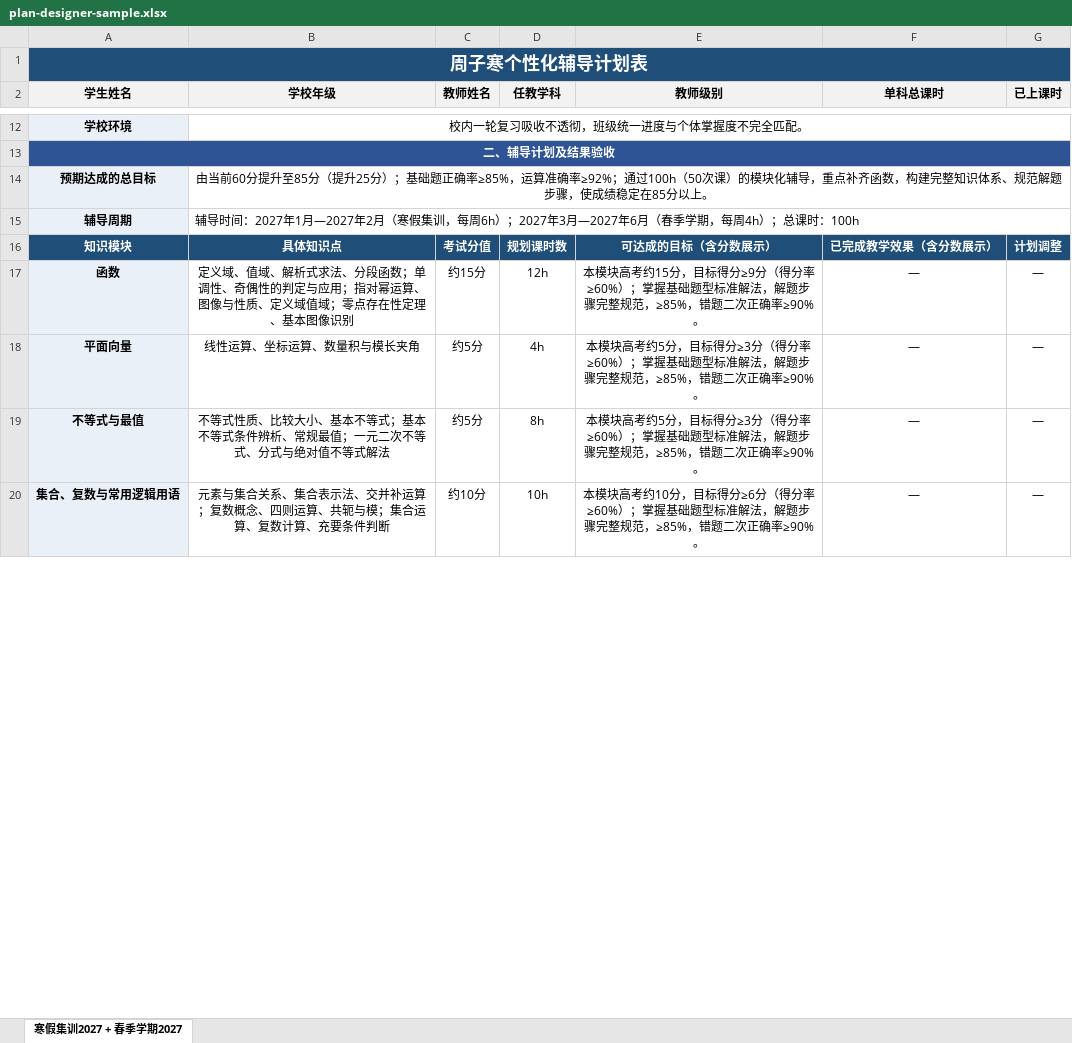
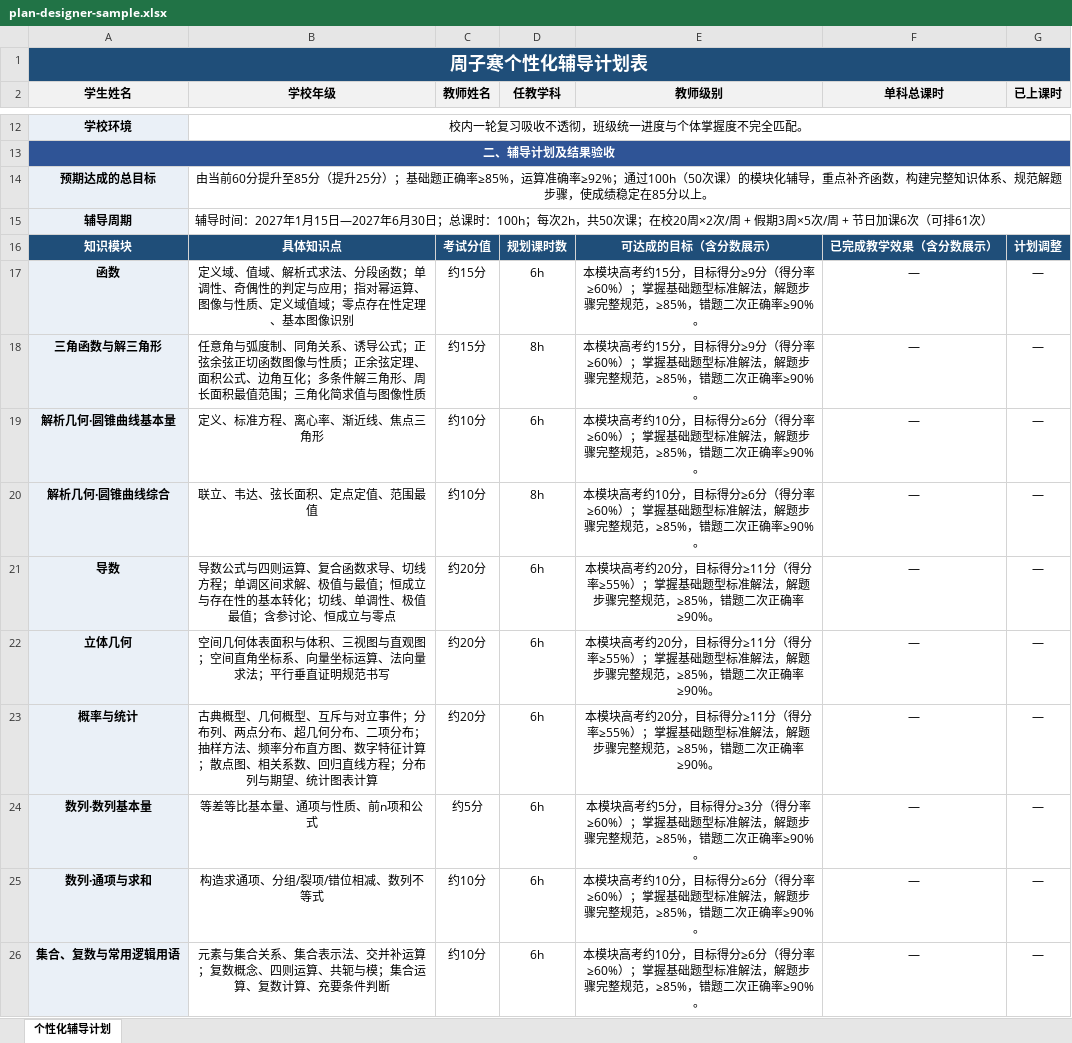
Before and after one commit to Gqj1001/my-toolbox, an Excel workbook: docs/examples/plan-designer-sample.xlsx, sheet 个性化辅导计划, drawn as a sheet; only a part is shown, gaps mark what is left out; values as stored, in another font and other column widths than the file's, no borders; removed rows and columns are numbered as before the commit, all else as after; the diff covers the shown part only; the diff names each change by its address in the sheet, - before the commit and + after, or states it on an @@ line.

```diff
--- a/docs/examples/plan-designer-sample.xlsx (sheet 个性化辅导计划)
+++ b/docs/examples/plan-designer-sample.xlsx (sheet 个性化辅导计划)
-sheet tab: 寒假集训2027 + 春季学期2027
+sheet tab: 个性化辅导计划
-B15 (学校年级): …2027年1月—2027年2月（寒假集训，每周6h）；2027年3月—2027年6月（春季学期，每周4h）；总课时：100h
+B15 (学校年级): …2027年1月15日—2027年6月30日；总课时：100h；每次2h，共50次课；在校20周×2次/周 + 假期3周×5次/周 + 节日加课6次（可排61次）
-D17 (任教学科): 12h
+D17 (任教学科): 6h
-row 18: 平面向量 | 线性运算、坐标运算、数量积与模长夹角 | 约5分 | 4h | 本模块高考约5分，目标得分≥3分（得分率≥60%）；掌握基础题型标准解法，解题步骤完整规范，≥85%，错题二次正确率≥90%。 | — | —
-A18 (学生姓名): 不等式与最值
+A18 (学生姓名): 三角函数与解三角形
-B18 (学校年级): 不等式性质、比较大小、基本不等式；基本不等式条件辨析、常规最值；一元二次不等式、分式与绝对值不等式解法
+B18 (学校年级): 任意角与弧度制、同角关系、诱导公式；正弦余弦正切函数图像与性质；正余弦定理、面积公式、边角互化；多条件解三角形、周长面积最值范围；三角化简求值与图像性质
-C18 (教师姓名): 约5分
+C18 (教师姓名): 约15分
-E18 (教师级别): …块高考约5分，目标得分≥3分（得分…
+E18 (教师级别): …块高考约15分，目标得分≥9分（得分…
+row 19: 解析几何·圆锥曲线基本量 | 定义、标准方程、离心率、渐近线、焦点三角形 | 约10分 | 6h | 本模块高考约10分，目标得分≥6分（得分率≥60%）；掌握基础题型标准解法，解题步骤完整规范，≥85%，错题二次正确率≥90%。 | — | —
+row 20: 解析几何·圆锥曲线综合 | 联立、韦达、弦长面积、定点定值、范围最值 | 约10分 | 8h | 本模块高考约10分，目标得分≥6分（得分率≥60%）；掌握基础题型标准解法，解题步骤完整规范，≥85%，错题二次正确率≥90%。 | — | —
+row 21: 导数 | 导数公式与四则运算、复合函数求导、切线方程；单调区间求解、极值与最值；恒成立与存在性的基本转化；切线、单调性、极值最值；含参讨论、恒成立与零点 | 约20分 | 6h | 本模块高考约20分，目标得分≥11分（得分率≥55%）；掌握基础题型标准解法，解题步骤完整规范，≥85%，错题二次正确率≥90%。 | — | —
+row 22: 立体几何 | 空间几何体表面积与体积、三视图与直观图；空间直角坐标系、向量坐标运算、法向量求法；平行垂直证明规范书写 | 约20分 | 6h | 本模块高考约20分，目标得分≥11分（得分率≥55%）；掌握基础题型标准解法，解题步骤完整规范，≥85%，错题二次正确率≥90%。 | — | —
+row 23: 概率与统计 | 古典概型、几何概型、互斥与对立事件；分布列、两点分布、超几何分布、二项分布；抽样方法、频率分布直方图、数字特征计算；散点图、相关系数、回归直线方程；分布列与期望、统计图表计算 | 约20分 | 6h | 本模块高考约20分，目标得分≥11分（得分率≥55%）；掌握基础题型标准解法，解题步骤完整规范，≥85%，错题二次正确率≥90%。 | — | —
+row 24: 数列·数列基本量 | 等差等比基本量、通项与性质、前n项和公式 | 约5分 | 6h | 本模块高考约5分，目标得分≥3分（得分率≥60%）；掌握基础题型标准解法，解题步骤完整规范，≥85%，错题二次正确率≥90%。 | — | —
-D26 (任教学科): 10h
+D26 (任教学科): 6h
```
Also changed, not shown: 5 removed rows and 10 edited cells elsewhere in this sheet, 3 other files.
